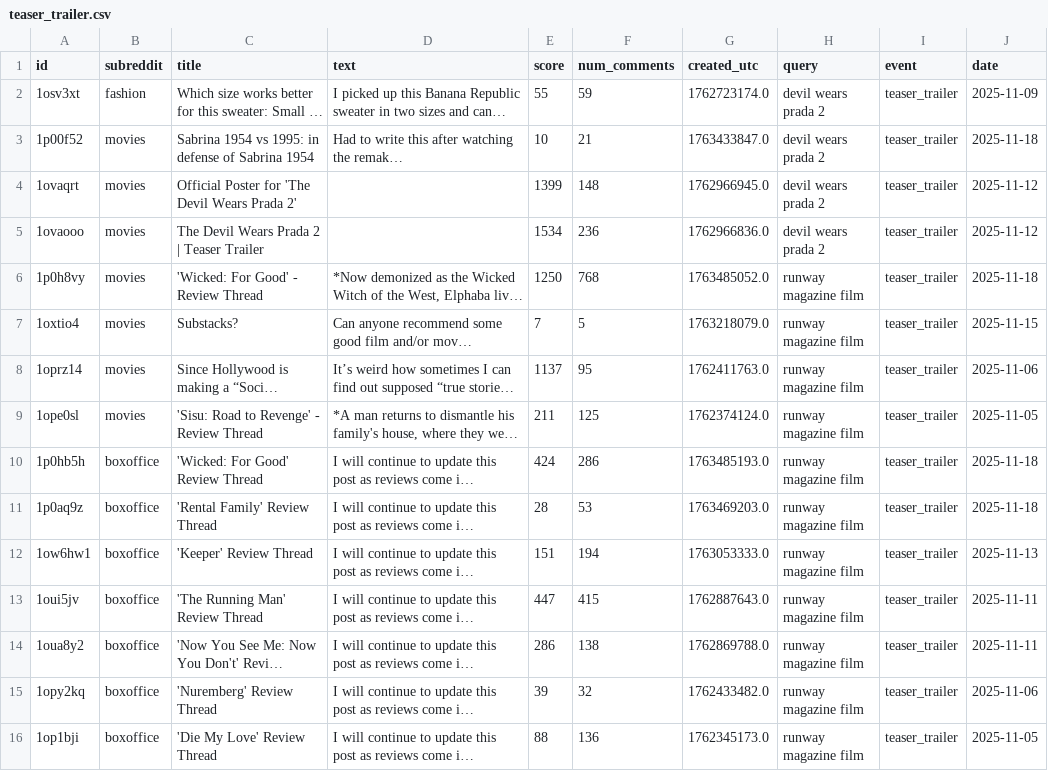
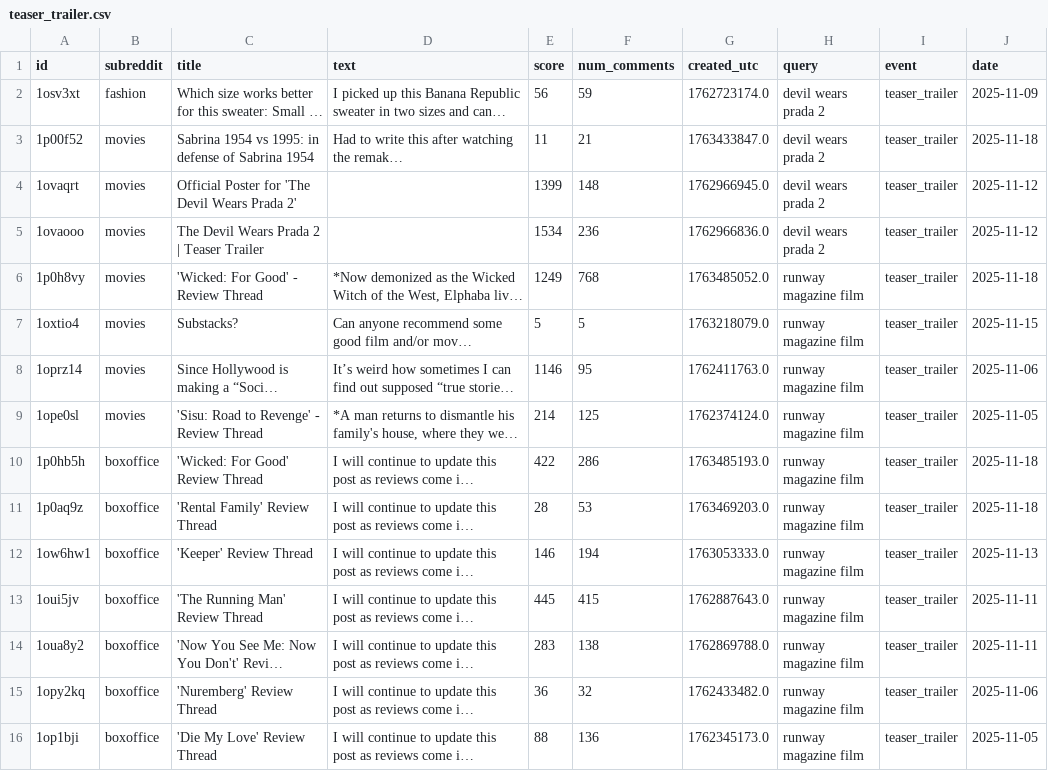
Before and after one commit to jsabazova/dwp2-luxury-sentiment, a CSV file: data/raw/reddit/teaser_trailer.csv, drawn as a sheet; only a part is shown; long unchanged cells end in …; the diff names each change by its address in the sheet, - before the commit and + after, or states it on an @@ line.

```diff
--- a/data/raw/reddit/teaser_trailer.csv
+++ b/data/raw/reddit/teaser_trailer.csv
-E2 (score): 55
+E2 (score): 56
-E3 (score): 10
+E3 (score): 11
-E6 (score): 1250
+E6 (score): 1249
-E7 (score): 7
+E7 (score): 5
-E8 (score): 1137
+E8 (score): 1146
-E9 (score): 211
+E9 (score): 214
-E10 (score): 424
+E10 (score): 422
-E12 (score): 151
+E12 (score): 146
-E13 (score): 447
+E13 (score): 445
-E14 (score): 286
+E14 (score): 283
-E15 (score): 39
+E15 (score): 36
```
Also changed, not shown: data/raw/reddit/full_trailer.csv, data/raw/reddit/nyc_premiere.csv, 6 other files.
